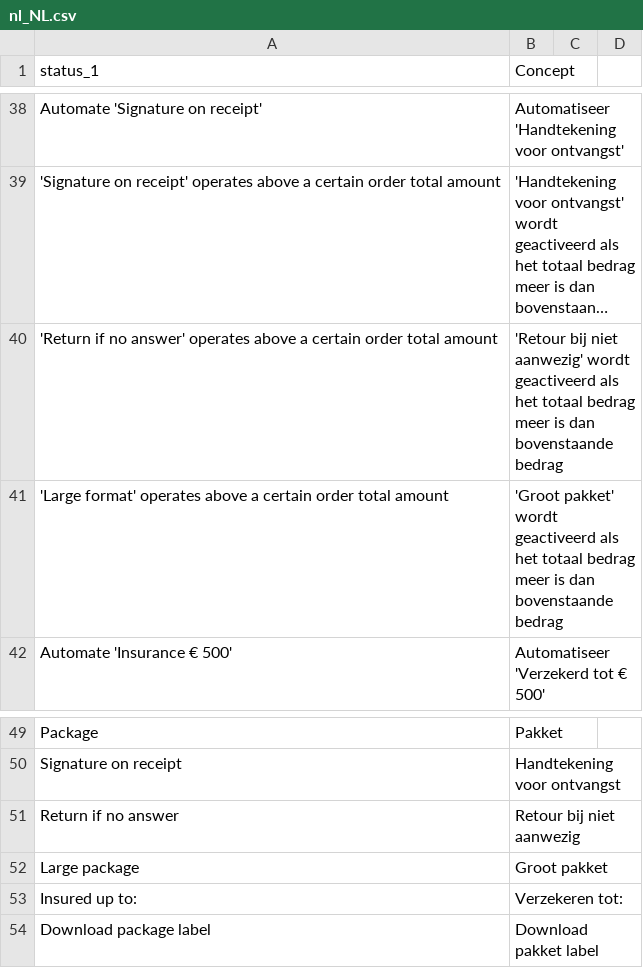
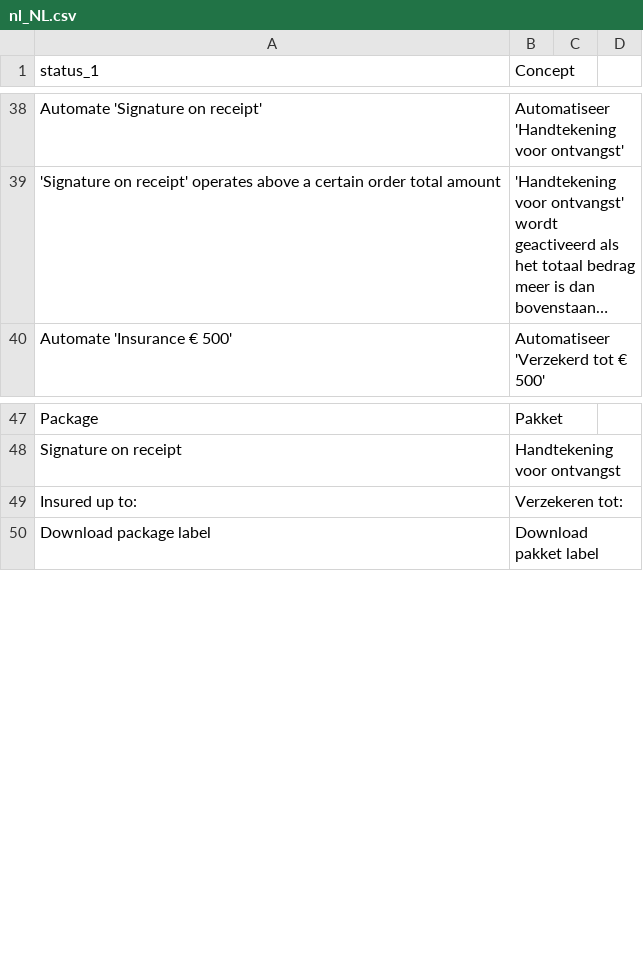
Before and after one commit to myparcelbe/magento, a CSV file: i18n/nl_NL.csv, drawn as a sheet; only a part is shown, gaps mark what is left out; long unchanged cells end in …; removed rows and columns are numbered as before the commit, all else as after; the diff covers the shown part only; the diff names each change by its address in the sheet, - before the commit and + after, or states it on an @@ line.

```diff
--- a/i18n/nl_NL.csv
+++ b/i18n/nl_NL.csv
-row 40: 'Return if no answer' operates above a certain order total amount | 'Retour bij niet aanwezig' wordt geactiveerd als het totaal bedrag meer is dan bovenstaande bedrag
-row 41: 'Large format' operates above a certain order total amount | 'Groot pakket' wordt geactiveerd als het totaal bedrag meer is dan bovenstaande bedrag
-row 51: Return if no answer | Retour bij niet aanwezig
-row 52: Large package | Groot pakket
```
Also changed, not shown: 18 added rows and 3 removed rows elsewhere in this file, 2 other files.
